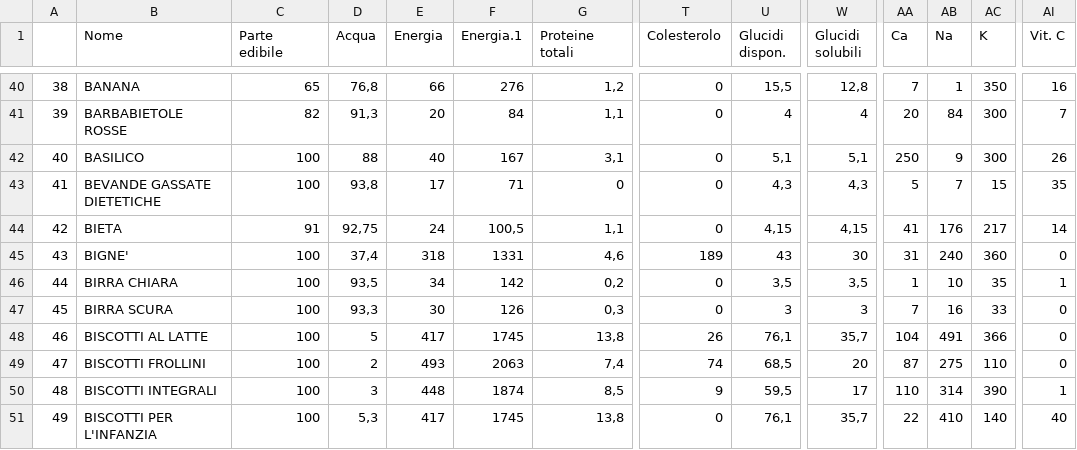
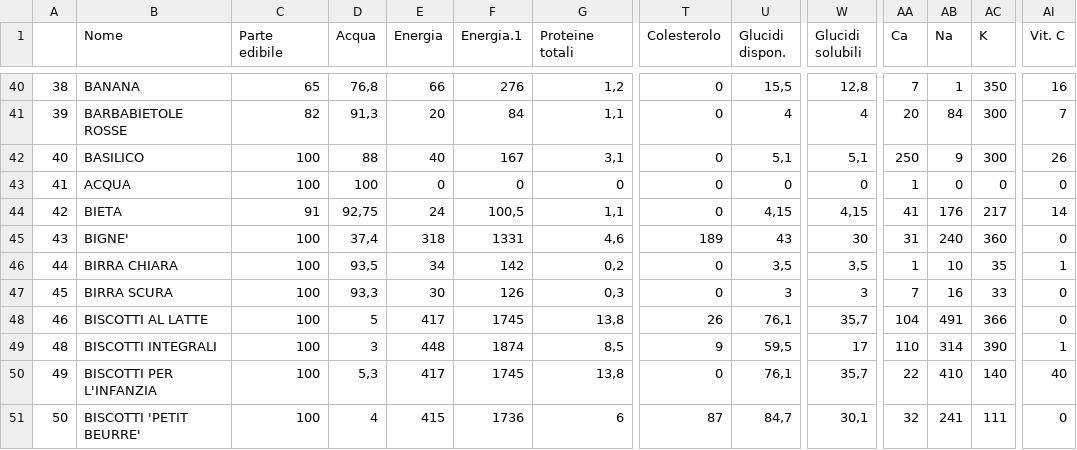
Before and after one commit to Niccolo-Rocchi/Data_Science_data, a CSV file: tabella.csv, drawn as a sheet; only a part is shown, gaps mark what is left out; the shorter side is filled out with more unchanged rows; rows hold the shown columns only; the diff names each change by its address in the sheet, - before the commit and + after, or states it on an @@ line.

Commit message:
Update tabella.csv

```diff
--- a/tabella.csv
+++ b/tabella.csv
-B43 (Nome): BEVANDE GASSATE DIETETICHE
+B43 (Nome): ACQUA
-D43 (Acqua): 93,8
+D43 (Acqua): 100
-E43 (Energia): 17
+E43 (Energia): 0
-F43 (Energia.1): 71
+F43 (Energia.1): 0
-U43 (Glucidi dispon.): 4,3
+U43 (Glucidi dispon.): 0
-W43 (Glucidi solubili): 4,3
+W43 (Glucidi solubili): 0
-AA43 (Ca): 5
+AA43 (Ca): 1
-AB43 (Na): 7
+AB43 (Na): 0
-AC43 (K): 15
+AC43 (K): 0
-AI43 (Vit. C): 35
+AI43 (Vit. C): 0
-row 49: 47 | BISCOTTI FROLLINI | 100 | 2 | 493 | 2063 | 7,4 | 74 | 68,5 | 20 | 87 | 275 | 110 | 0
```
